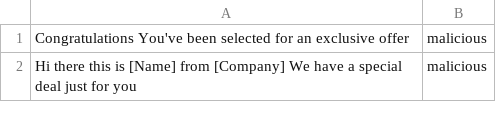
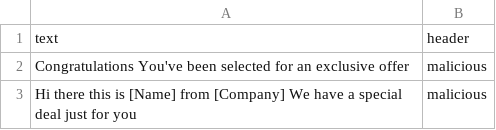
Before and after one commit to Arvuud/NeurAInc, a CSV file: project/src/main/resources/data/training_data.csv, drawn as a sheet; only a part is shown; the diff names each change by its address in the sheet, - before the commit and + after, or states it on an @@ line.

```diff
--- a/project/src/main/resources/data/training_data.csv
+++ b/project/src/main/resources/data/training_data.csv
+row 1: text | header
```
Also changed, not shown: 5 other files.
